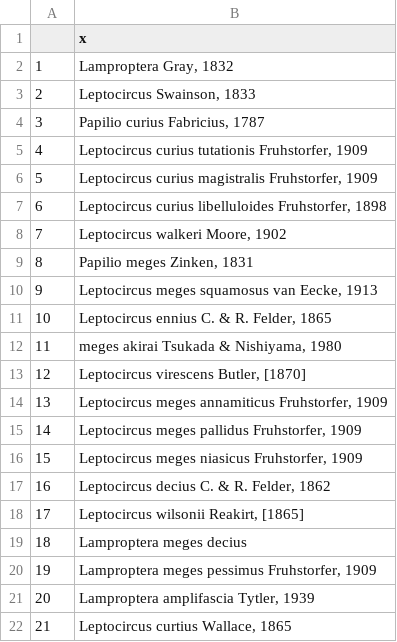
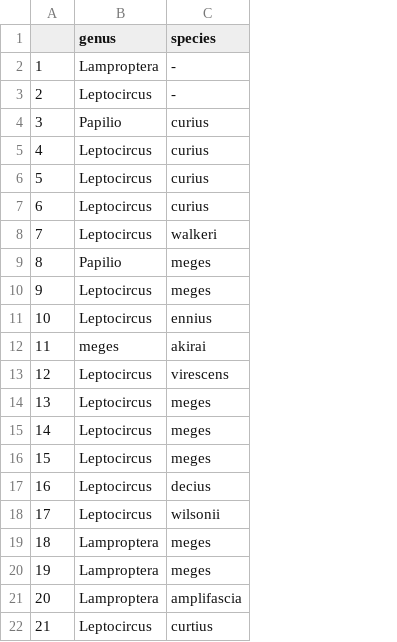
Before and after one commit to vishwajeet993511/gsoc2017tests, a CSV file: mediumpart1speciesList.csv, drawn as a sheet; removed rows and columns are numbered as before the commit, all else as after; the diff names each change by its address in the sheet, - before the commit and + after, or states it on an @@ line.

Commit message:
modified mediumpart1 and easypart2

```diff
--- a/mediumpart1speciesList.csv
+++ b/mediumpart1speciesList.csv
-column B (x), rows 2-22: Lamproptera Gray, 1832 | Leptocircus Swainson, 1833 | Papilio curius Fabricius, 1787 | Leptocircus curius tutationis Fruhstorfer, 1909 | Leptocircus curius magistralis Fruhstorfer, 1909 | Leptocircus curius libelluloides Fruhstorfer, 1898 | Leptocircus walkeri Moore, 1902 | Papilio meges Zinken, 1831 | Leptocircus meges squamosus van Eecke, 1913 | Leptocircus ennius C. & R. Felder, 1865 | meges akirai Tsukada & Nishiyama, 1980 | Leptocircus virescens Butler, [1870] | Leptocircus meges annamiticus Fruhstorfer, 1909 | Leptocircus meges pallidus Fruhstorfer, 1909 | Leptocircus meges niasicus Fruhstorfer, 1909 | Leptocircus decius C. & R. Felder, 1862 | Leptocircus wilsonii Reakirt, [1865] | Lamproptera meges decius | Lamproptera meges pessimus Fruhstorfer, 1909 | Lamproptera amplifascia Tytler, 1939 | Leptocircus curtius Wallace, 1865
+column B (genus), rows 2-22: Lamproptera | Leptocircus | Papilio | Leptocircus | Leptocircus | Leptocircus | Leptocircus | Papilio | Leptocircus | Leptocircus | meges | Leptocircus | Leptocircus | Leptocircus | Leptocircus | Leptocircus | Leptocircus | Lamproptera | Lamproptera | Lamproptera | Leptocircus
+column C (species), rows 2-22: - | - | curius | curius | curius | curius | walkeri | meges | meges | ennius | akirai | virescens | meges | meges | meges | decius | wilsonii | meges | meges | amplifascia | curtius
```
Also changed, not shown: 6 other files.
